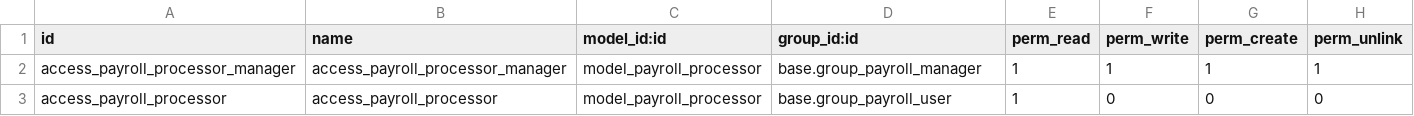
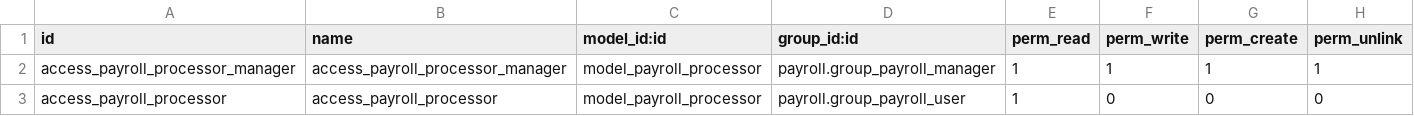
Before and after one commit to trevi-software/trevi-payroll, a CSV file: payroll_processor/security/ir.model.access.csv, drawn as a sheet.

```diff
--- a/payroll_processor/security/ir.model.access.csv
+++ b/payroll_processor/security/ir.model.access.csv
@@ -1,3 +1,3 @@
 id,name,model_id:id,group_id:id,perm_read,perm_write,perm_create,perm_unlink
-access_payroll_processor_manager,access_payroll_processor_manager,model_payroll_processor,base.group_payroll_manager,1,1,1,1
-access_payroll_processor,access_payroll_processor,model_payroll_processor,base.group_payroll_user,1,0,0,0
+access_payroll_processor_manager,access_payroll_processor_manager,model_payroll_processor,payroll.group_payroll_manager,1,1,1,1
+access_payroll_processor,access_payroll_processor,model_payroll_processor,payroll.group_payroll_user,1,0,0,0
```
Also changed, not shown: payroll_processor_mpesa_et/security/ir.model.access.csv.
